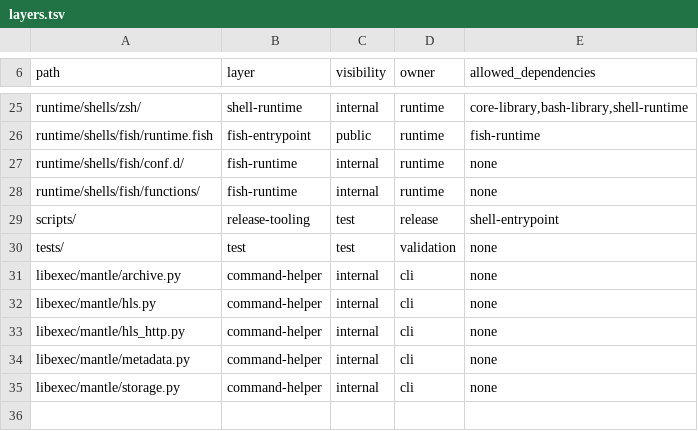
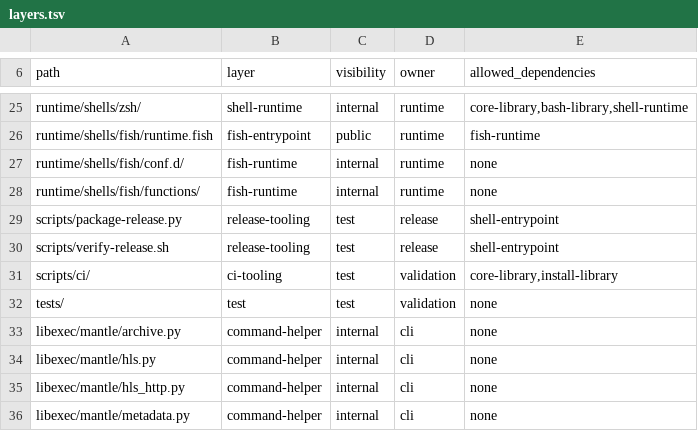
Before and after one commit to egohygiene/mantle, a TSV file: config/architecture/layers.tsv, drawn as a sheet; only a part is shown, gaps mark what is left out; the shorter side is filled out with more unchanged rows.

Commit message:
fix(ci): pin and verify validation tool acquisition [skip ci]
Share reviewed Bats, shfmt and shdoc identities across test and HLS jobs.
Verify artifacts before extraction or installation, reuse portable acquisition
primitives, and document refresh ownership and deferred native qualification.

Refs #43

```diff
--- a/config/architecture/layers.tsv
+++ b/config/architecture/layers.tsv
@@ -28,3 +28,5 @@ runtime/shells/fish/conf.d/	fish-runtime	internal	runtime	none
 runtime/shells/fish/functions/	fish-runtime	internal	runtime	none
-scripts/	release-tooling	test	release	shell-entrypoint
+scripts/package-release.py	release-tooling	test	release	shell-entrypoint
+scripts/verify-release.sh	release-tooling	test	release	shell-entrypoint
+scripts/ci/	ci-tooling	test	validation	core-library,install-library
 tests/	test	test	validation	none
```
Also changed, not shown: 9 other files.
